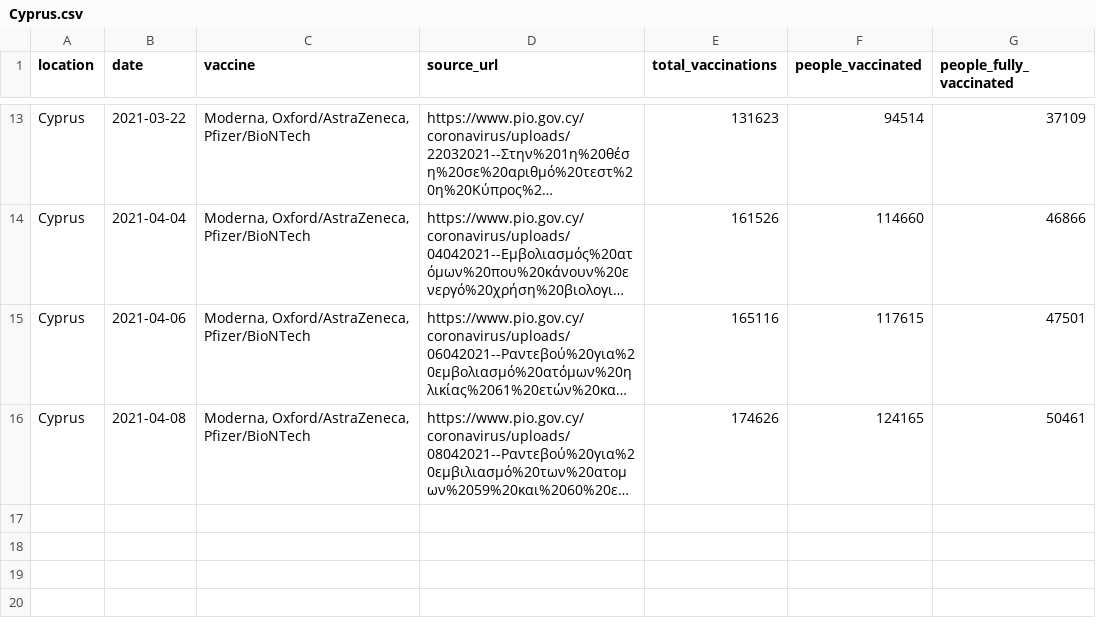
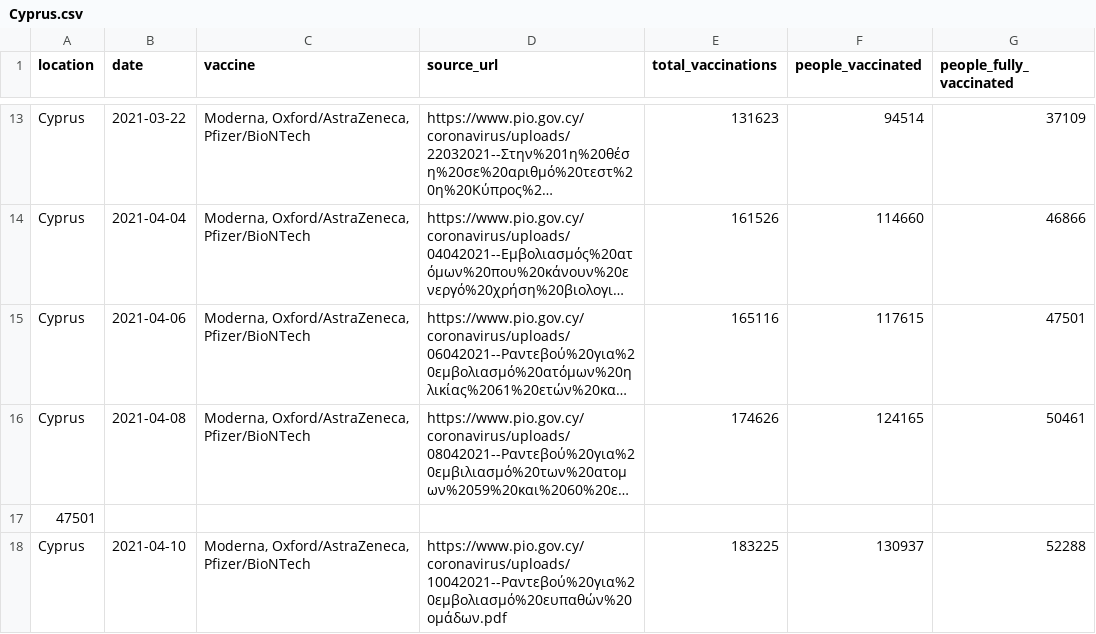
Before and after one commit to mpanteli/covid19-vaccinations-cyprus, a CSV file: data/Cyprus.csv, drawn as a sheet; only a part is shown, gaps mark what is left out; long unchanged cells end in …; the diff names each change by its address in the sheet, - before the commit and + after, or states it on an @@ line.

Commit message:
Add data entry

```diff
--- a/data/Cyprus.csv
+++ b/data/Cyprus.csv
+row 17: 47501
+row 18: Cyprus | 2021-04-10 | Moderna, Oxford/AstraZeneca, Pfizer/BioNTech | https://www.pio.gov.cy/coronavirus/uploads/10042021--Ραντεβού%20για%20εμβολιασμό%20ευπαθών%20ομάδων.pdf | 183225 | 130937 | 52288
```
